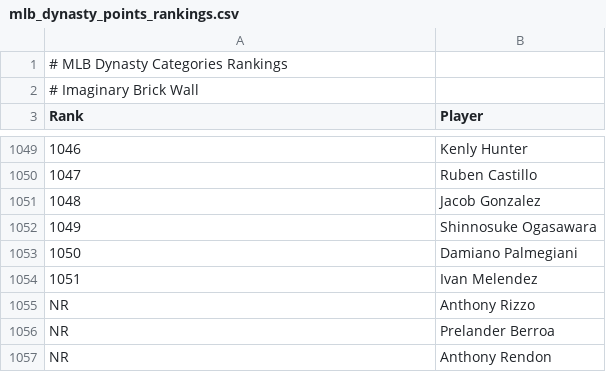
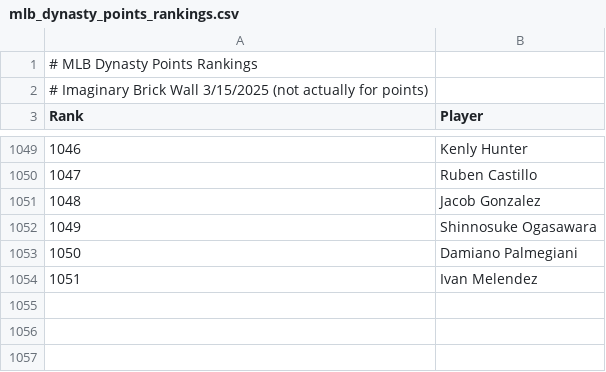
Before and after one commit to austindreosch/playbook, a CSV file: public/docs/mlb_dynasty_points_rankings.csv, drawn as a sheet; only a part is shown, gaps mark what is left out; the diff names each change by its address in the sheet, - before the commit and + after, or states it on an @@ line.

```diff
--- a/public/docs/mlb_dynasty_points_rankings.csv
+++ b/public/docs/mlb_dynasty_points_rankings.csv
@@ column A (Rank) renumbered between rows 1 and 2 @@
-row 1055: NR | Anthony Rizzo
-row 1056: NR | Prelander Berroa
-row 1057: NR | Anthony Rendon
```
Also changed, not shown: public/docs/mlb_dynasty_categories_rankings.csv, public/docs/nba_dynasty_categories_rankings.csv, 14 other files.
